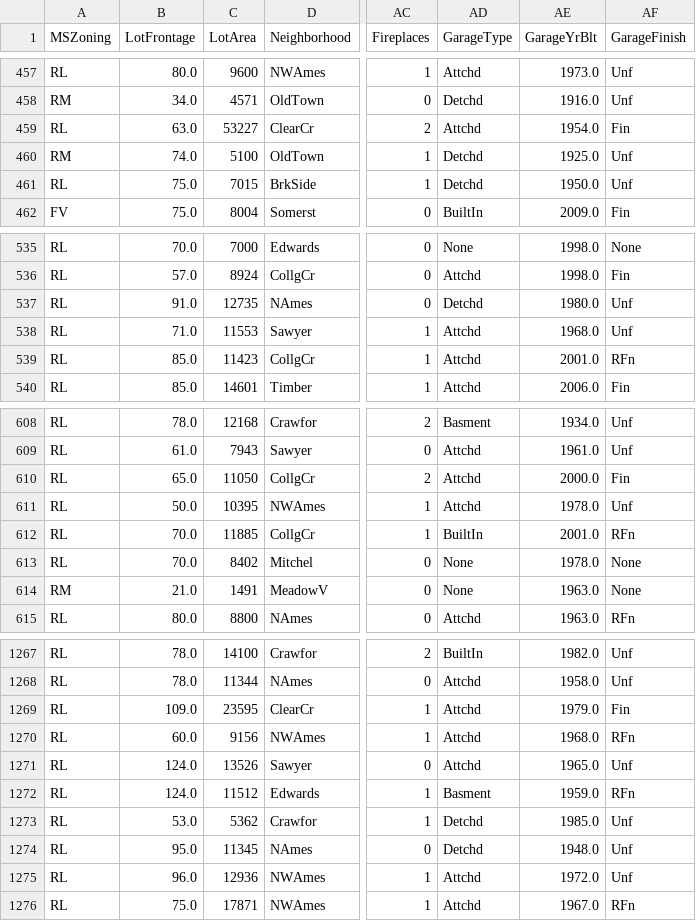
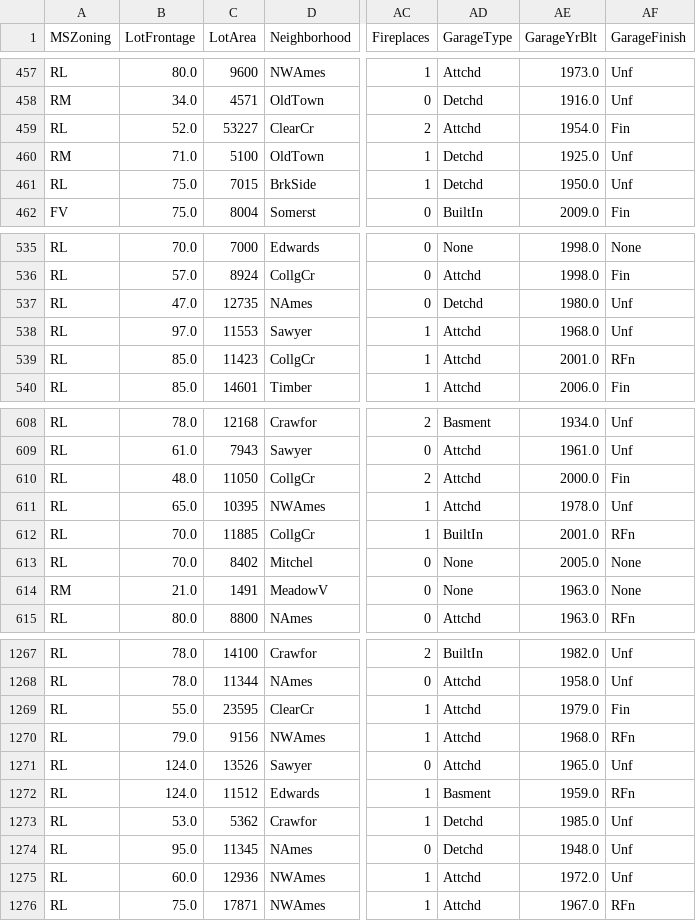
Before and after one commit to RababHanda/HousingPrices, a CSV file: cleaned_training_data.csv, drawn as a sheet; only a part is shown, gaps mark what is left out; the diff covers the shown part only; the diff names each change by its address in the sheet, - before the commit and + after, or states it on an @@ line.

```diff
--- a/cleaned_training_data.csv
+++ b/cleaned_training_data.csv
-B459 (LotFrontage): 63.0
+B459 (LotFrontage): 52.0
-B460 (LotFrontage): 74.0
+B460 (LotFrontage): 71.0
-B537 (LotFrontage): 91.0
+B537 (LotFrontage): 47.0
-B538 (LotFrontage): 71.0
+B538 (LotFrontage): 97.0
-B610 (LotFrontage): 65.0
+B610 (LotFrontage): 48.0
-B611 (LotFrontage): 50.0
+B611 (LotFrontage): 65.0
-AE613 (GarageYrBlt): 1978.0
+AE613 (GarageYrBlt): 2005.0
-B1269 (LotFrontage): 109.0
+B1269 (LotFrontage): 55.0
-B1270 (LotFrontage): 60.0
+B1270 (LotFrontage): 79.0
-B1275 (LotFrontage): 96.0
+B1275 (LotFrontage): 60.0
```
Also changed, not shown: 31 edited cells elsewhere in this file, model_test_data.csv, model_train_data.csv, 3 other files.
